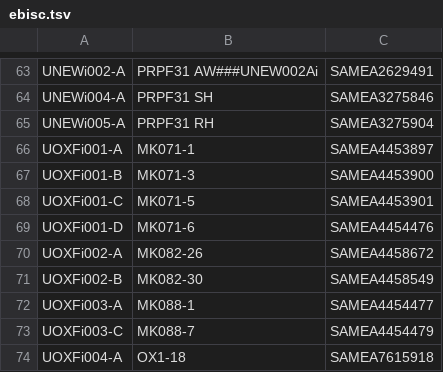
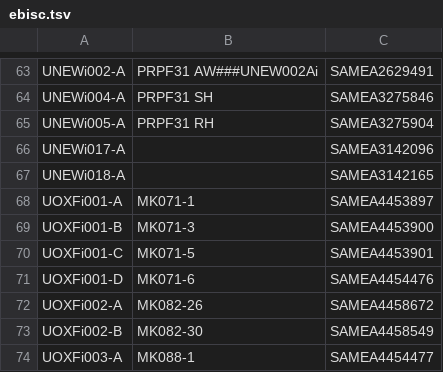
Before and after one commit to EMBL-EBI-GCA/literature_mining_ids, a TSV file: ebisc.tsv, drawn as a sheet; only a part is shown, gaps mark what is left out; the shorter side is filled out with more unchanged rows; the diff names each change by its address in the sheet, - before the commit and + after, or states it on an @@ line.

Commit message:
Automated literature mining backup @ Thu  6 Oct 06:30:07 BST 2016

```diff
--- a/ebisc.tsv
+++ b/ebisc.tsv
+row 66: UNEWi017-A |  | SAMEA3142096
+row 67: UNEWi018-A |  | SAMEA3142165
```
